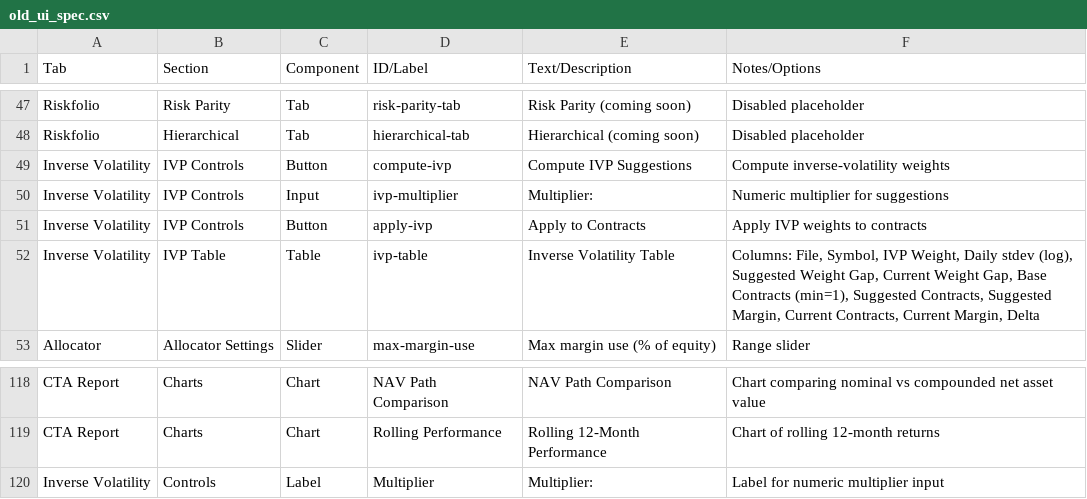
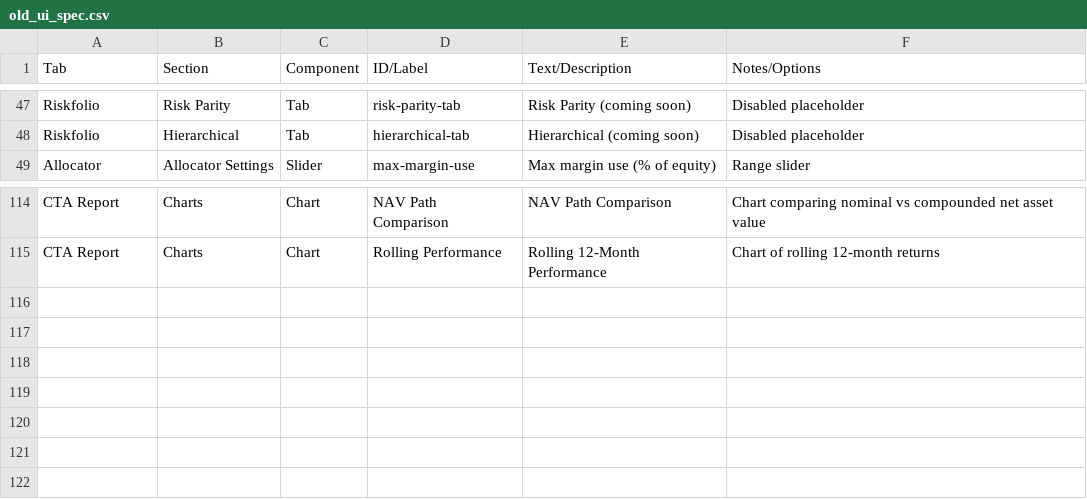
Before and after one commit to zornpatch14/Portfolio-Dashboard-codex, a CSV file: web/data/old_ui_spec.csv, drawn as a sheet; only a part is shown, gaps mark what is left out; the diff names each change by its address in the sheet, - before the commit and + after, or states it on an @@ line.

Commit message:
Removed the Inverse Volatility feature end-to-end. In web/app/page.tsx (lines 61-82) the tab entry is gone so TabKey no longer includes it; the dedicated renderInverseVolatility component and its conditional branch were deleted, leaving the remaining tabs untouched and still routed (web/app/page.tsx (lines 3670-3690) now jumps straight from renderAllocator to other panels; web/app/page.tsx (lines 4260-4273) falls back to renderEquityCurves after the existing branches). Cleared the legacy documentation rows in web/data/old_ui_spec.csv:49-52,120, so no specs or strings mention inverse volatility.

```diff
--- a/web/data/old_ui_spec.csv
+++ b/web/data/old_ui_spec.csv
-row 49: Inverse Volatility | IVP Controls | Button | compute-ivp | Compute IVP Suggestions | Compute inverse-volatility weights
-row 50: Inverse Volatility | IVP Controls | Input | ivp-multiplier | Multiplier: | Numeric multiplier for suggestions
-row 51: Inverse Volatility | IVP Controls | Button | apply-ivp | Apply to Contracts | Apply IVP weights to contracts
-row 52: Inverse Volatility | IVP Table | Table | ivp-table | Inverse Volatility Table | Columns: File, Symbol, IVP Weight, Daily stdev (log), Suggested Weight Gap, Current Weight Gap, Base Contracts (min=1), Suggested Contracts, Suggested Margin, Current Contracts, Current Margin, Delta
-row 120: Inverse Volatility | Controls | Label | Multiplier | Multiplier: | Label for numeric multiplier input
```
Also changed, not shown: 1 other file.
